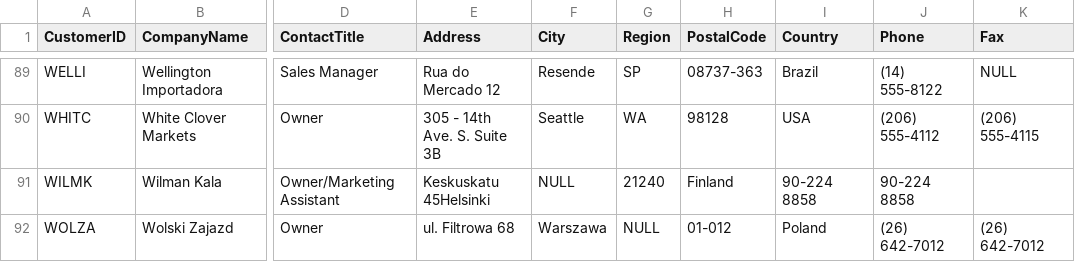
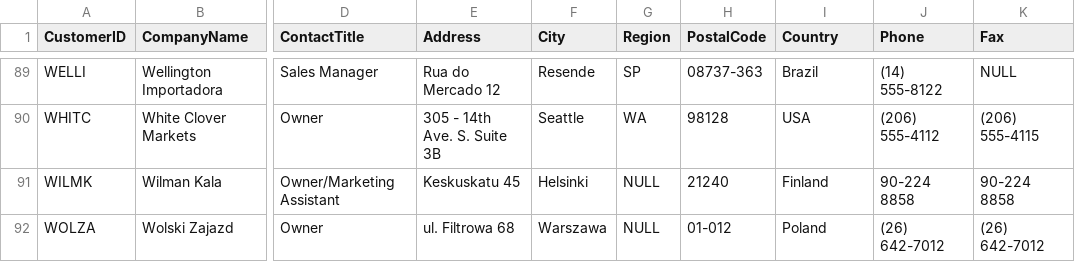
Before and after one commit to leisenstein/northwind-mongo, a CSV file: customers.csv, drawn as a sheet; only a part is shown, gaps mark what is left out; the diff names each change by its address in the sheet, - before the commit and + after, or states it on an @@ line.

Commit message:
Remove commas from CSV

```diff
--- a/customers.csv
+++ b/customers.csv
-E91 (Address): Keskuskatu 45Helsinki
+E91 (Address): Keskuskatu 45
-F91 (City): NULL
+F91 (City): Helsinki
-G91 (Region): 21240
+G91 (Region): NULL
-H91 (PostalCode): Finland
+H91 (PostalCode): 21240
-I91 (Country): 90-224 8858
+I91 (Country): Finland
-K91 (Fax): (empty)
+K91 (Fax): 90-224 8858
```
